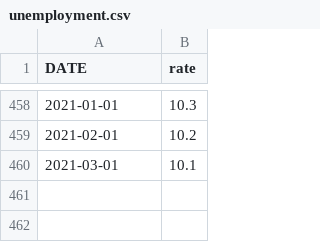
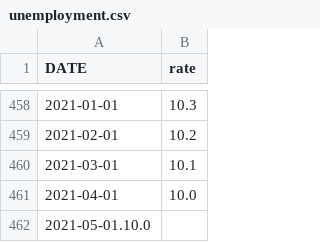
Before and after one commit to nbadino/gtrend-inflation, a CSV file: unemployment.csv, drawn as a sheet; only a part is shown, gaps mark what is left out; the diff names each change by its address in the sheet, - before the commit and + after, or states it on an @@ line.

Commit message:
Update unemployment.csv

```diff
--- a/unemployment.csv
+++ b/unemployment.csv
+row 461: 2021-04-01 | 10.0
+row 462: 2021-05-01.10.0
```
